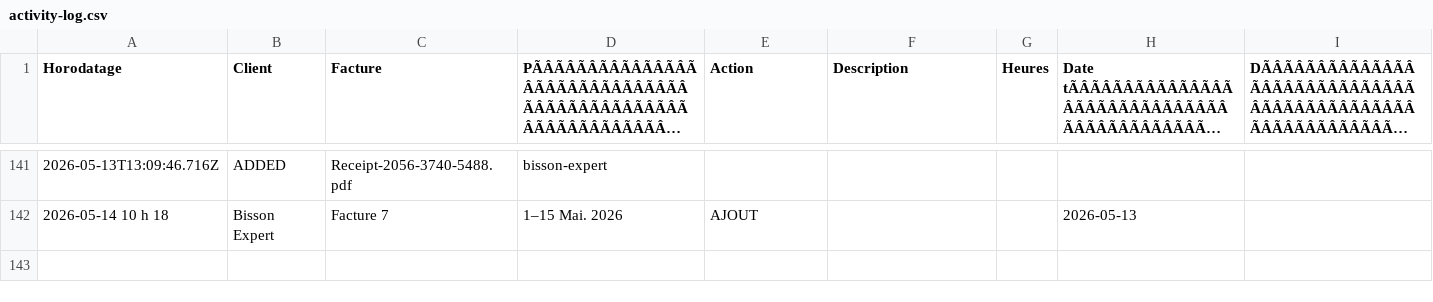
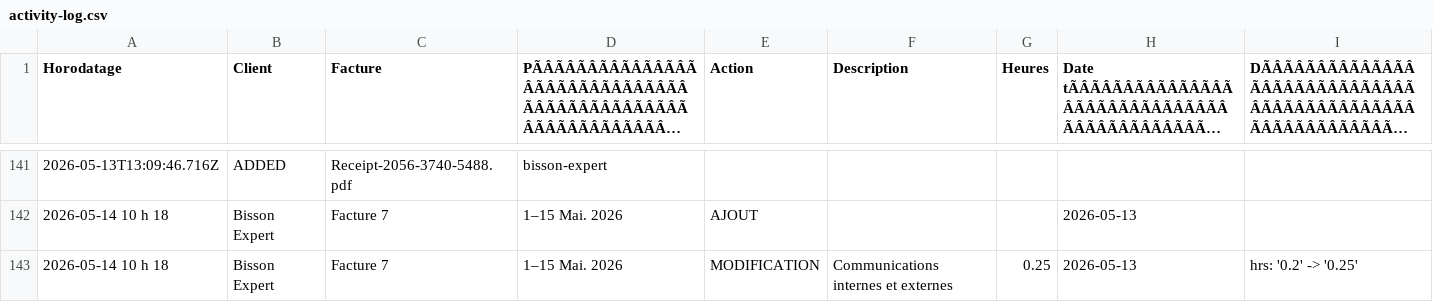
Before and after one commit to kchaouche17/billing-app, a CSV file: bisson-expert/logs/activity-log.csv, drawn as a sheet; only a part is shown, gaps mark what is left out; long unchanged cells end in …; the diff names each change by its address in the sheet, - before the commit and + after, or states it on an @@ line.

Commit message:
Activity log: 1 event

```diff
--- a/bisson-expert/logs/activity-log.csv
+++ b/bisson-expert/logs/activity-log.csv
+row 143: 2026-05-14 10 h 18 | Bisson Expert | Facture 7 | 1–15 Mai. 2026 | MODIFICATION | Communications internes et externes | 0.25 | 2026-05-13 | hrs: '0.2' -> '0.25'
```
